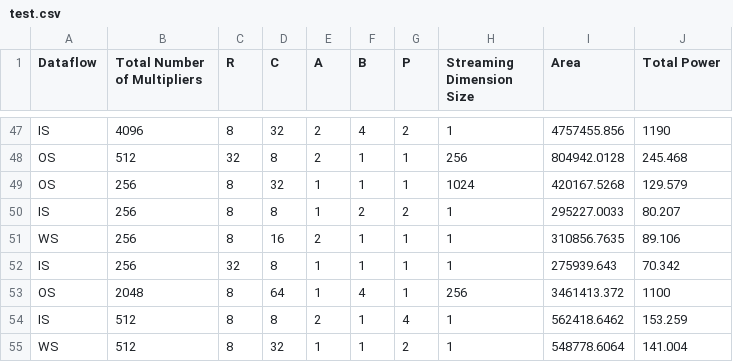
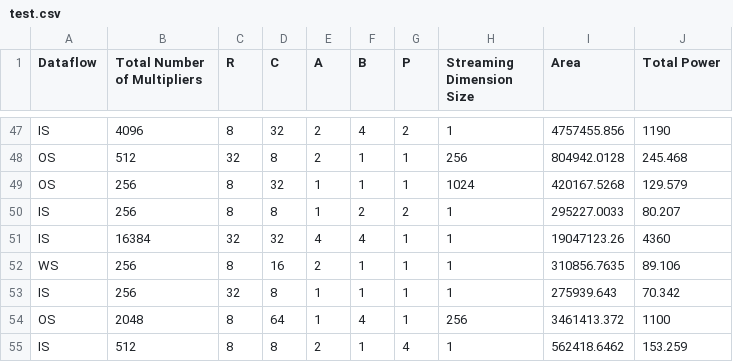
Before and after one commit to jooyeon111/TensorOptimizer, a CSV file: src/main/resources/input/simulation/synthesis/test.csv, drawn as a sheet; only a part is shown, gaps mark what is left out; the shorter side is filled out with more unchanged rows.

```diff
--- a/src/main/resources/input/simulation/synthesis/test.csv
+++ b/src/main/resources/input/simulation/synthesis/test.csv
@@ -50,2 +50,3 @@ OS,256,8,32,1,1,1,1024,420167.5268,129.579
 IS,256,8,8,1,2,2,1,295227.0033,80.207
+IS,16384,32,32,4,4,1,1,19047123.26,4360
 WS,256,8,16,2,1,1,1,310856.7635,89.106
```
Also changed, not shown: src/main/resources/input/simulation/synthesis/train.csv, src/main/resources/input/simulation/synthesis/validation.csv, 6 other files.
